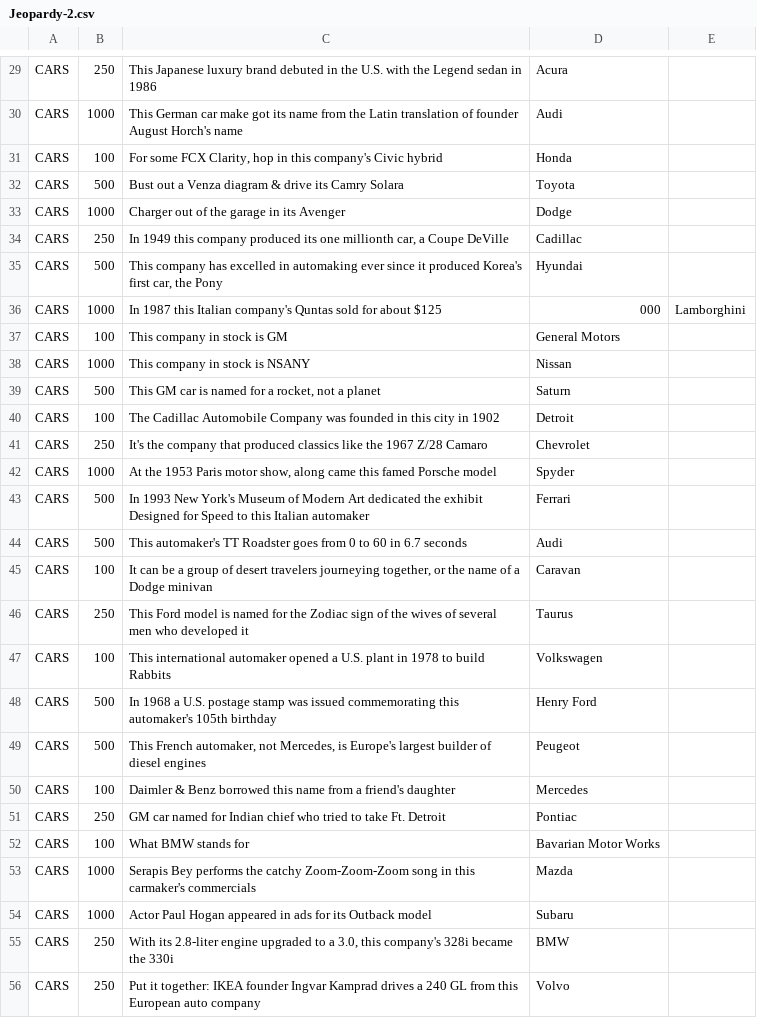
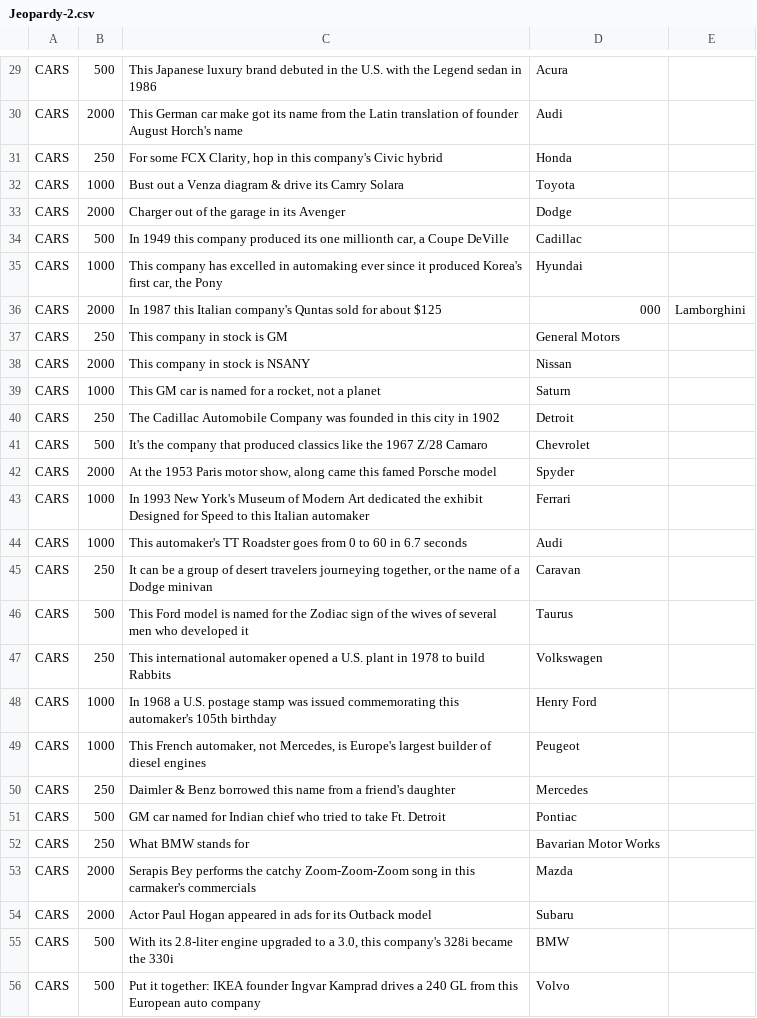
Before and after one commit to KarolSzul/project-1, a CSV file: Jeopardy-2.csv, drawn as a sheet; only a part is shown, gaps mark what is left out; the diff covers the shown part only; the diff names each change by its address in the sheet, - before the commit and + after, or states it on an @@ line.

```diff
--- a/Jeopardy-2.csv
+++ b/Jeopardy-2.csv
-B29: 250
+B29: 500
-B30: 1000
+B30: 2000
-B31: 100
+B31: 250
-B32: 500
+B32: 1000
-B33: 1000
+B33: 2000
-B34: 250
+B34: 500
-B35: 500
+B35: 1000
-B36: 1000
+B36: 2000
-B37: 100
+B37: 250
-B38: 1000
+B38: 2000
-B39: 500
+B39: 1000
-B40: 100
+B40: 250
-B41: 250
+B41: 500
-B42: 1000
+B42: 2000
-B43:B44: 500
+B43:B44: 1000
-B45: 100
+B45: 250
-B46: 250
+B46: 500
-B47: 100
+B47: 250
-B48:B49: 500
+B48:B49: 1000
-B50: 100
+B50: 250
-B51: 250
+B51: 500
-B52: 100
+B52: 250
-B53:B54: 1000
+B53:B54: 2000
-B55:B56: 250
+B55:B56: 500
```
Also changed, not shown: 84 edited cells elsewhere in this file, 7 other files.
